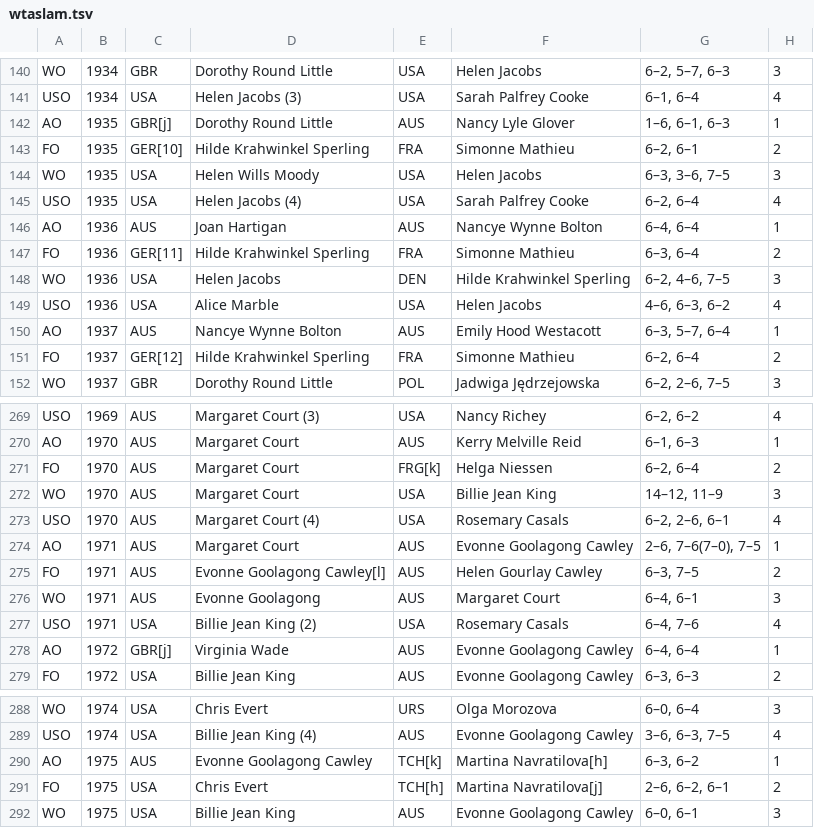
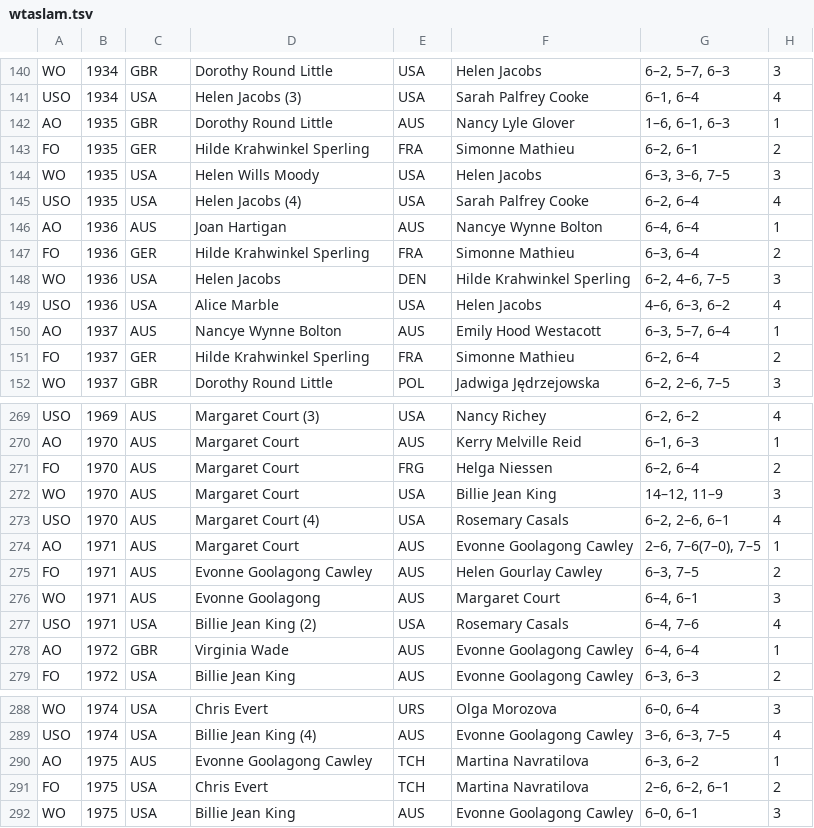
Before and after one commit to mare-imbrium/tennis-slams, a TSV file: wta/wtaslam.tsv, drawn as a sheet; only a part is shown, gaps mark what is left out; the diff covers the shown part only.

```diff
--- a/wta/wtaslam.tsv
+++ b/wta/wtaslam.tsv
@@ -141,4 +141,4 @@ WO	1934	GBR	Dorothy Round Little	USA	Helen Jacobs	6–2, 5–7, 6–3	3
 USO	1934	USA	Helen Jacobs (3)	USA	Sarah Palfrey Cooke	6–1, 6–4	4
-AO	1935	GBR[j]	Dorothy Round Little	AUS	Nancy Lyle Glover	1–6, 6–1, 6–3	1
-FO	1935	GER[10]	Hilde Krahwinkel Sperling	FRA	Simonne Mathieu	6–2, 6–1	2
+AO	1935	GBR	Dorothy Round Little	AUS	Nancy Lyle Glover	1–6, 6–1, 6–3	1
+FO	1935	GER	Hilde Krahwinkel Sperling	FRA	Simonne Mathieu	6–2, 6–1	2
 WO	1935	USA	Helen Wills Moody	USA	Helen Jacobs	6–3, 3–6, 7–5	3
@@ -146,3 +146,3 @@ USO	1935	USA	Helen Jacobs (4)	USA	Sarah Palfrey Cooke	6–2, 6–4	4
 AO	1936	AUS	Joan Hartigan	AUS	Nancye Wynne Bolton	6–4, 6–4	1
-FO	1936	GER[11]	Hilde Krahwinkel Sperling	FRA	Simonne Mathieu	6–3, 6–4	2
+FO	1936	GER	Hilde Krahwinkel Sperling	FRA	Simonne Mathieu	6–3, 6–4	2
 WO	1936	USA	Helen Jacobs	DEN	Hilde Krahwinkel Sperling	6–2, 4–6, 7–5	3
@@ -150,3 +150,3 @@ USO	1936	USA	Alice Marble	USA	Helen Jacobs	4–6, 6–3, 6–2	4
 AO	1937	AUS	Nancye Wynne Bolton	AUS	Emily Hood Westacott	6–3, 5–7, 6–4	1
-FO	1937	GER[12]	Hilde Krahwinkel Sperling	FRA	Simonne Mathieu	6–2, 6–4	2
+FO	1937	GER	Hilde Krahwinkel Sperling	FRA	Simonne Mathieu	6–2, 6–4	2
 WO	1937	GBR	Dorothy Round Little	POL	Jadwiga Jędrzejowska	6–2, 2–6, 7–5	3
@@ -270,3 +270,3 @@ USO	1969	AUS	Margaret Court (3)	USA	Nancy Richey	6–2, 6–2	4
 AO	1970	AUS	Margaret Court	AUS	Kerry Melville Reid	6–1, 6–3	1
-FO	1970	AUS	Margaret Court	FRG[k]	Helga Niessen	6–2, 6–4	2
+FO	1970	AUS	Margaret Court	FRG	Helga Niessen	6–2, 6–4	2
 WO	1970	AUS	Margaret Court	USA	Billie Jean King	14–12, 11–9	3
@@ -274,6 +274,6 @@ USO	1970	AUS	Margaret Court (4)	USA	Rosemary Casals	6–2, 2–6, 6–1	4
 AO	1971	AUS	Margaret Court	AUS	Evonne Goolagong Cawley	2–6, 7–6(7–0), 7–5	1
-FO	1971	AUS	Evonne Goolagong Cawley[l]	AUS	Helen Gourlay Cawley	6–3, 7–5	2
+FO	1971	AUS	Evonne Goolagong Cawley	AUS	Helen Gourlay Cawley	6–3, 7–5	2
 WO	1971	AUS	Evonne Goolagong	AUS	Margaret Court	6–4, 6–1	3
 USO	1971	USA	Billie Jean King (2)	USA	Rosemary Casals	6–4, 7–6	4
-AO	1972	GBR[j]	Virginia Wade	AUS	Evonne Goolagong Cawley	6–4, 6–4	1
+AO	1972	GBR	Virginia Wade	AUS	Evonne Goolagong Cawley	6–4, 6–4	1
 FO	1972	USA	Billie Jean King	AUS	Evonne Goolagong Cawley	6–3, 6–3	2
@@ -289,4 +289,4 @@ WO	1974	USA	Chris Evert	URS	Olga Morozova	6–0, 6–4	3
 USO	1974	USA	Billie Jean King (4)	AUS	Evonne Goolagong Cawley	3–6, 6–3, 7–5	4
-AO	1975	AUS	Evonne Goolagong Cawley	TCH[k]	Martina Navratilova[h]	6–3, 6–2	1
-FO	1975	USA	Chris Evert	TCH[h]	Martina Navratilova[j]	2–6, 6–2, 6–1	2
+AO	1975	AUS	Evonne Goolagong Cawley	TCH	Martina Navratilova	6–3, 6–2	1
+FO	1975	USA	Chris Evert	TCH	Martina Navratilova	2–6, 6–2, 6–1	2
 WO	1975	USA	Billie Jean King	AUS	Evonne Goolagong Cawley	6–0, 6–1	3
```
Also changed, not shown: 26 edited cells elsewhere in this file.
